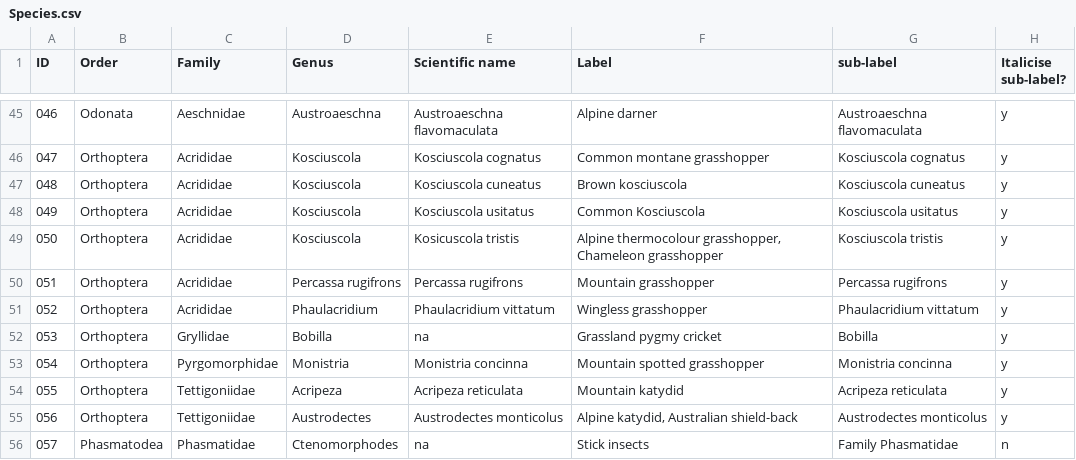
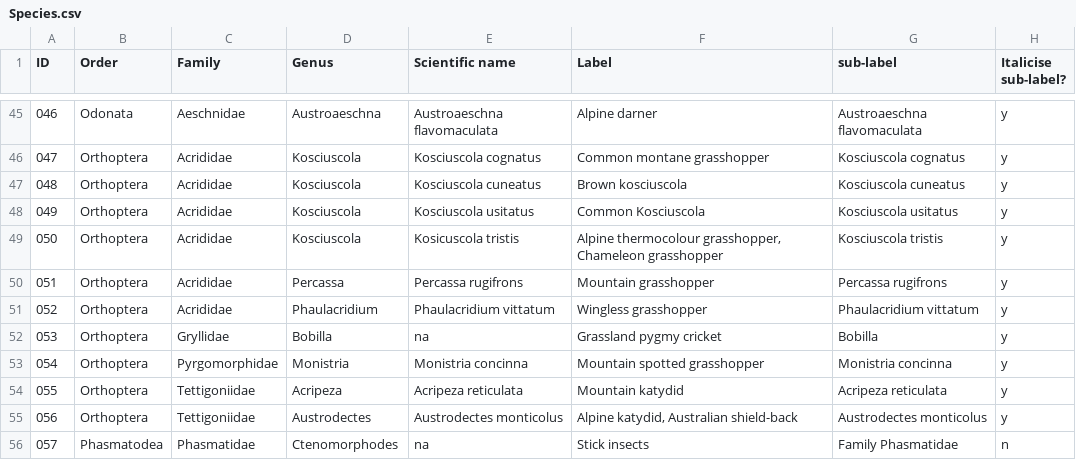
Before and after one commit to charmasaur/alps-insects, a CSV file: assets/original_data/Species.csv, drawn as a sheet; only a part is shown, gaps mark what is left out; the diff names each change by its address in the sheet, - before the commit and + after, or states it on an @@ line.

Commit message:
Tweak data.

```diff
--- a/assets/original_data/Species.csv
+++ b/assets/original_data/Species.csv
-D50 (Genus): Percassa rugifrons
+D50 (Genus): Percassa
```
Also changed, not shown: 1 other file.
